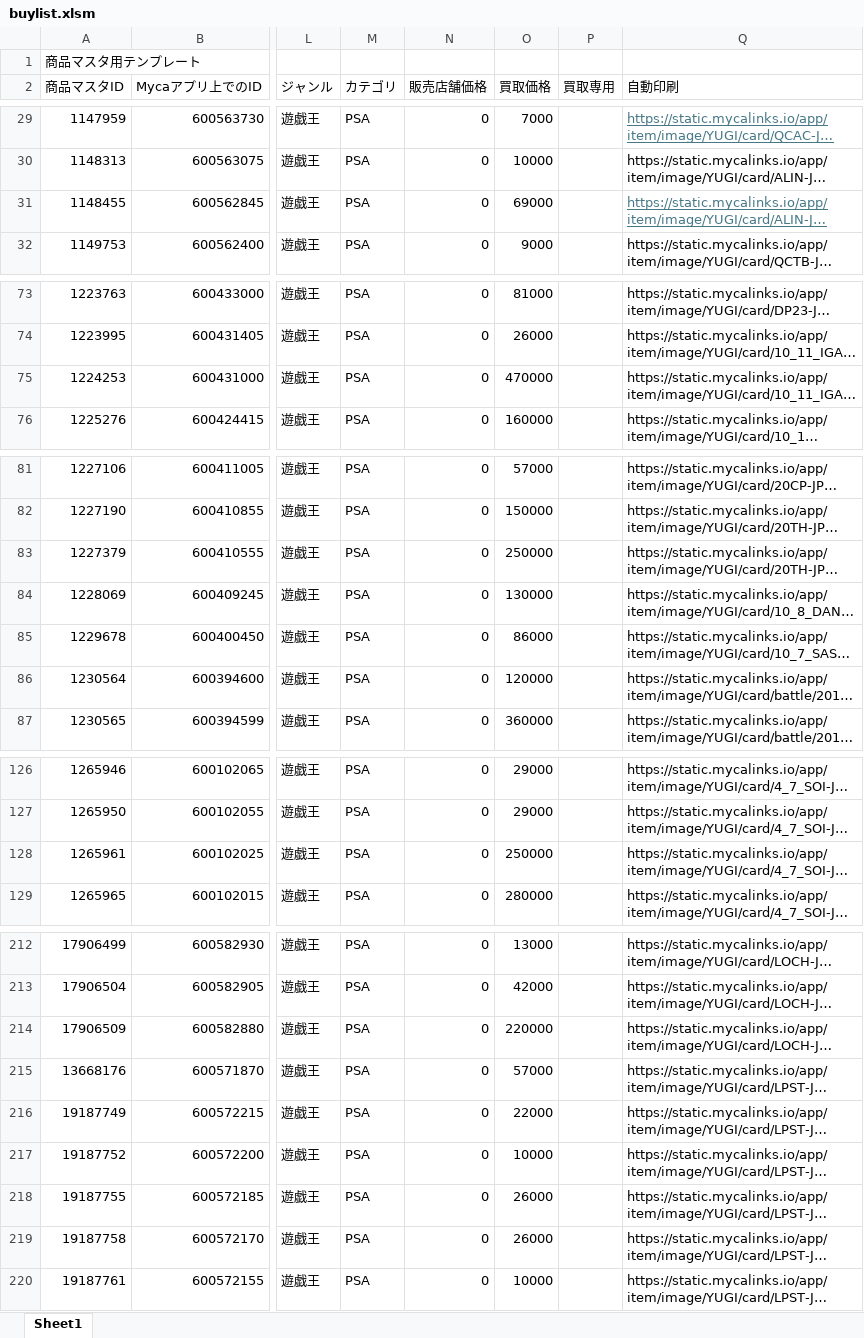
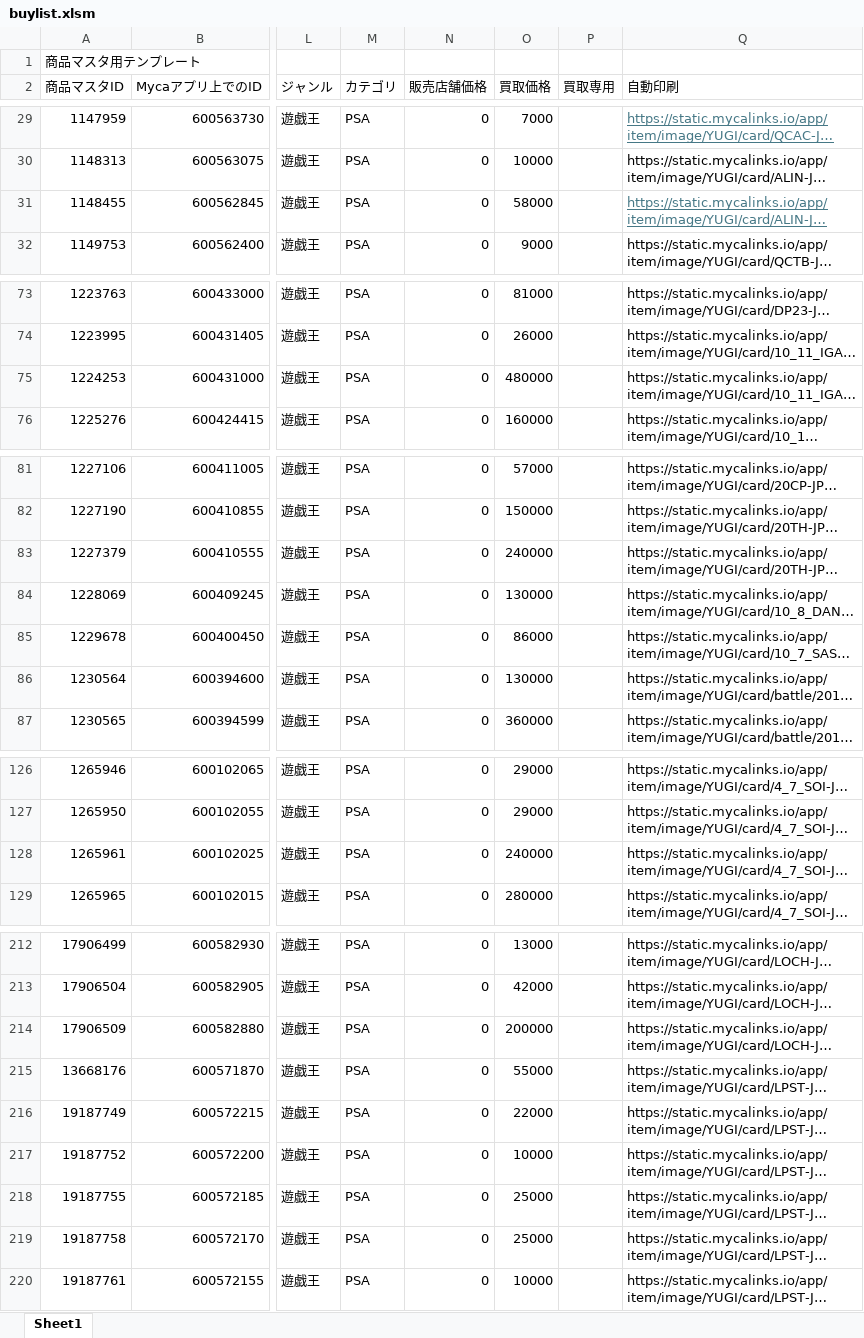
Before and after one commit to climaxcard/climax6, an Excel workbook: buylist.xlsm, sheet Sheet1, drawn as a sheet; only a part is shown, gaps mark what is left out; long unchanged cells end in …; values as stored, in another font and other column widths than the file's, no borders; the diff covers the shown part only; the diff names each change by its address in the sheet, - before the commit and + after, or states it on an @@ line.

Commit message:
Update yugioh PSA10 buylist 20260704_124401

```diff
--- a/buylist.xlsm (sheet Sheet1)
+++ b/buylist.xlsm (sheet Sheet1)
-O31 (買取価格): 69000
+O31 (買取価格): 58000
-O75 (買取価格): 470000
+O75 (買取価格): 480000
-O83 (買取価格): 250000
+O83 (買取価格): 240000
-O86 (買取価格): 120000
+O86 (買取価格): 130000
-O128 (買取価格): 250000
+O128 (買取価格): 240000
-O214 (買取価格): 220000
+O214 (買取価格): 200000
-O215 (買取価格): 57000
+O215 (買取価格): 55000
-O218:O219 (買取価格): 26000
+O218:O219 (買取価格): 25000
```
Also changed, not shown: 5 edited cells elsewhere in this sheet, 3 other files.
